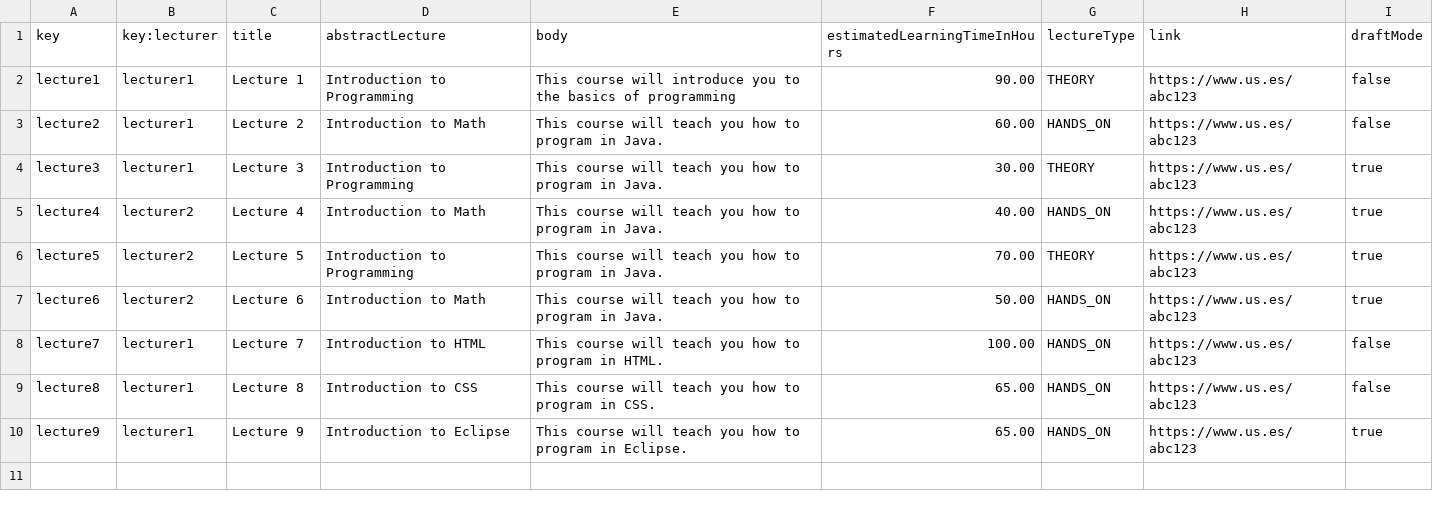
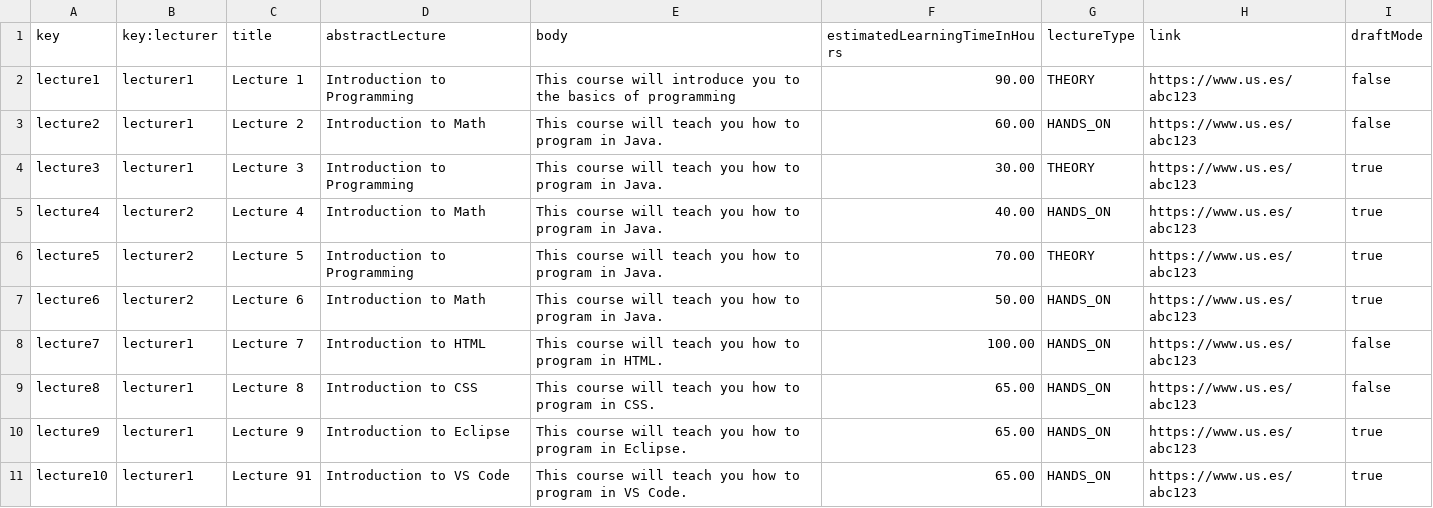
Before and after one commit to barbaat/Acme-L3-D04, a CSV file: src/main/webapp/WEB-INF/resources/sample-data/lecture.csv, drawn as a sheet.

```diff
--- a/src/main/webapp/WEB-INF/resources/sample-data/lecture.csv
+++ b/src/main/webapp/WEB-INF/resources/sample-data/lecture.csv
@@ -10 +10,2 @@ lecture8,lecturer1,Lecture 8,Introduction to CSS,This course will teach you how
 lecture9,lecturer1,Lecture 9,Introduction to Eclipse,This course will teach you how to program in Eclipse.,65.00,HANDS_ON,https://www.us.es/abc123,true
+lecture10,lecturer1,Lecture 91,Introduction to VS Code,This course will teach you how to program in VS Code.,65.00,HANDS_ON,https://www.us.es/abc123,true
```
Also changed, not shown: src/main/webapp/WEB-INF/resources/sample-data/course.csv, src/main/webapp/WEB-INF/resources/sample-data/lectureCourse.csv, 6 other files.
